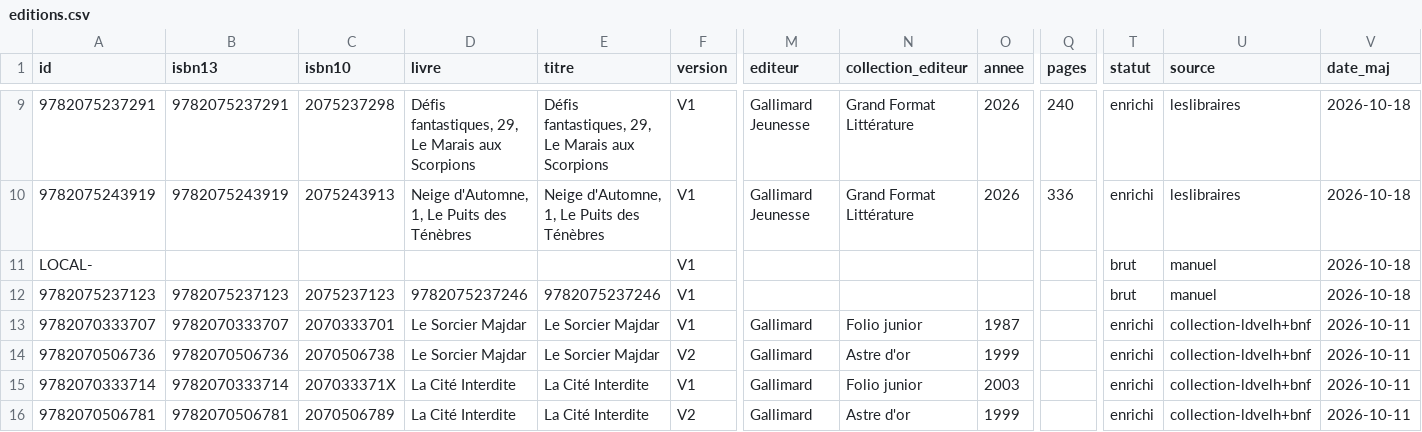
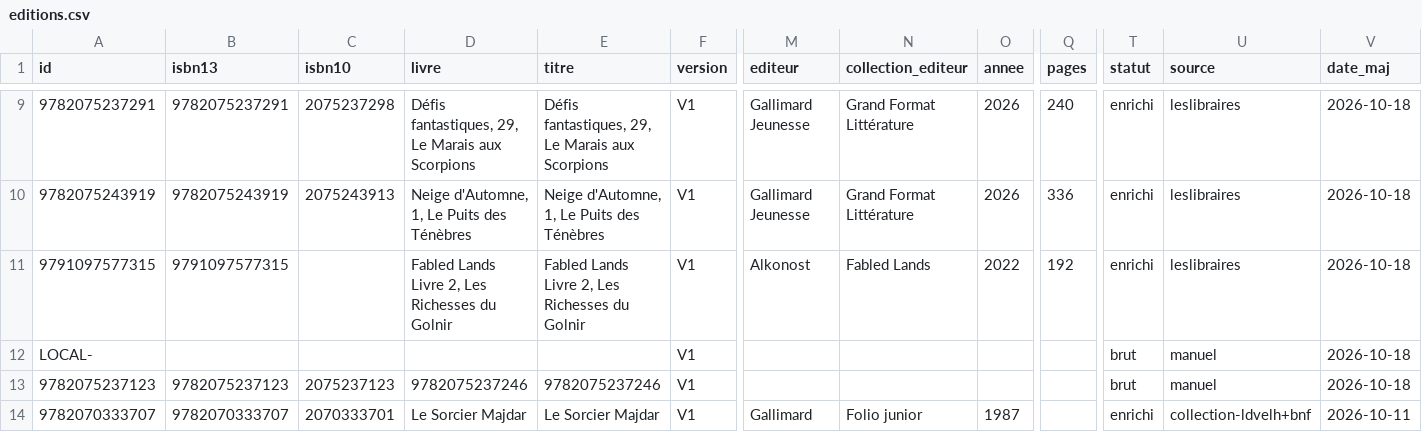
Before and after one commit to loliba92/LDVELH, a CSV file: data/processed/editions.csv, drawn as a sheet; only a part is shown, gaps mark what is left out; the shorter side is filled out with more unchanged rows; rows hold the shown columns only; the diff names each change by its address in the sheet, - before the commit and + after, or states it on an @@ line.

Commit message:
Livres ajoutés par liste d'ISBN du 2026-10-18 par loliba (superadmin)

```diff
--- a/data/processed/editions.csv
+++ b/data/processed/editions.csv
+row 11: 9791097577315 | 9791097577315 |  | Fabled Lands Livre 2, Les Richesses du Golnir | Fabled Lands Livre 2, Les Richesses du Golnir | V1 | Alkonost | Fabled Lands | 2022 | 192 | enrichi | leslibraires | 2026-10-18
```
Also changed, not shown: 4 other files.
